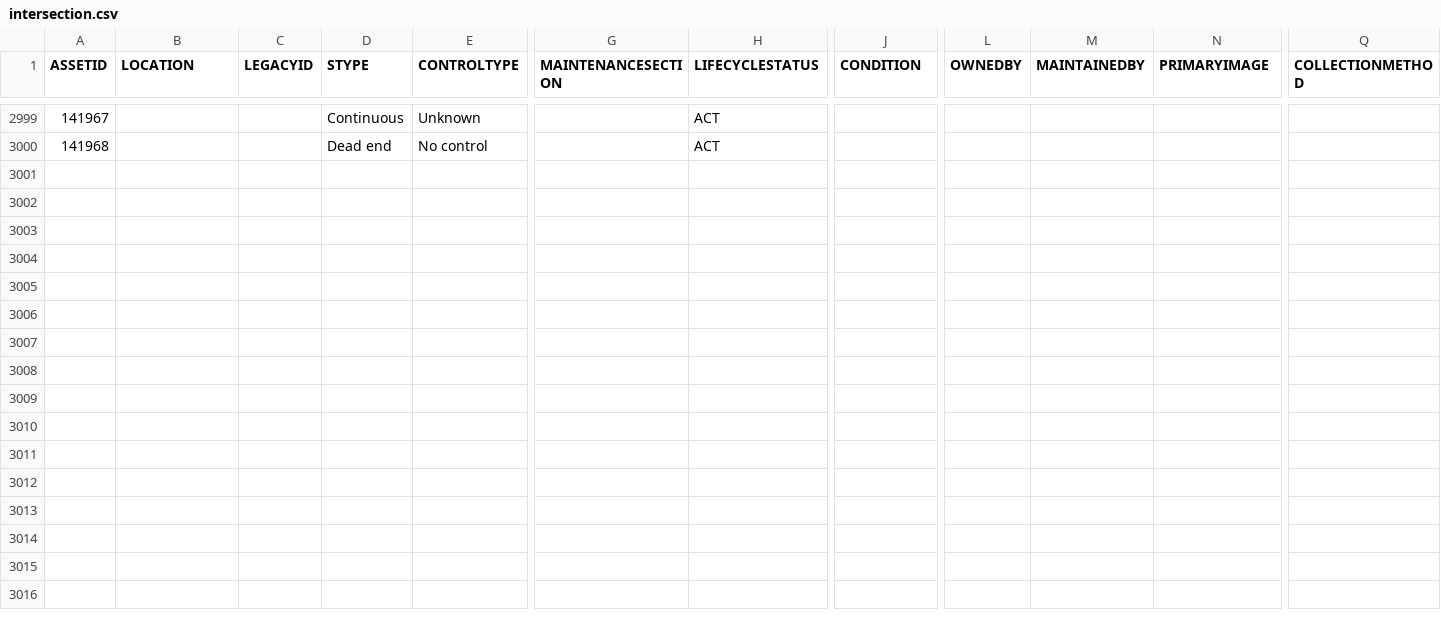
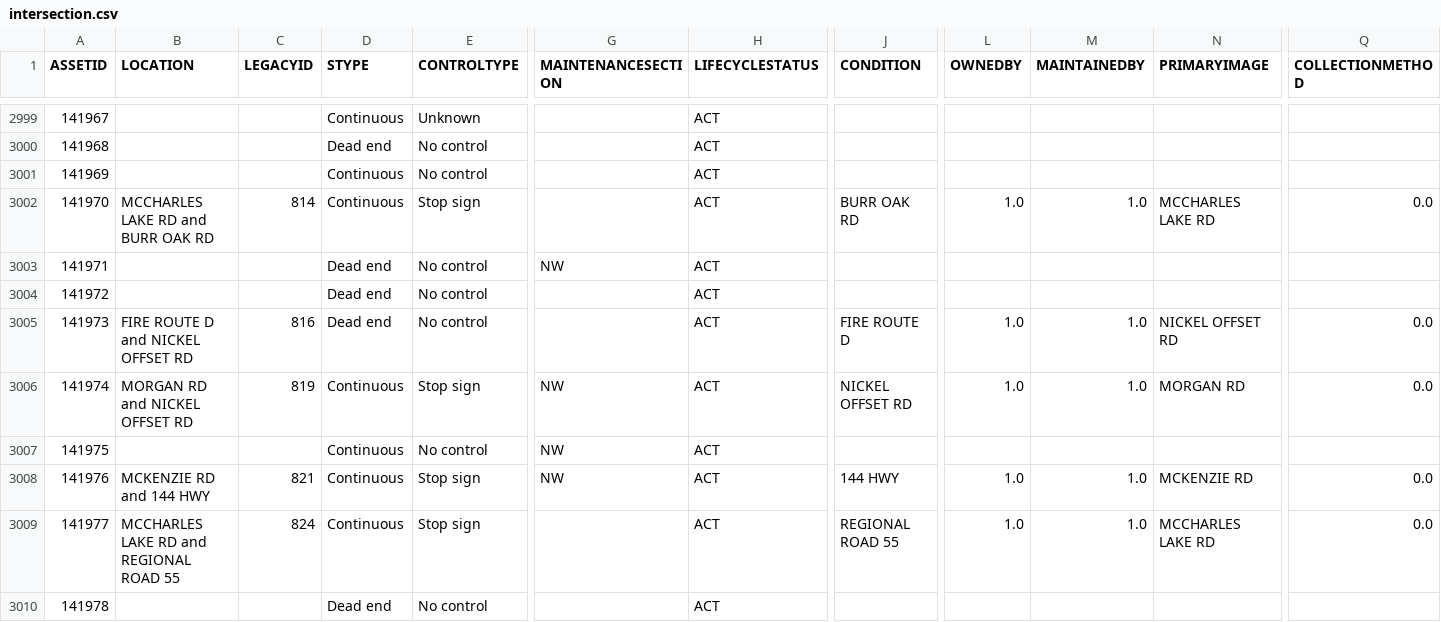
Before and after one commit to official-tisao/route-optimisation-mst, a CSV file: intersection.csv, drawn as a sheet; only a part is shown, gaps mark what is left out; rows hold the shown columns only; the diff names each change by its address in the sheet, - before the commit and + after, or states it on an @@ line.

Commit message:
Add intersection data records

```diff
--- a/intersection.csv
+++ b/intersection.csv
+row 3001: 141969 |  |  | Continuous | No control |  | ACT
+row 3002: 141970 | MCCHARLES LAKE RD and BURR OAK RD | 814 | Continuous | Stop sign |  | ACT | BURR OAK RD | 1.0 | 1.0 | MCCHARLES LAKE RD | 0.0
+row 3003: 141971 |  |  | Dead end | No control | NW | ACT
+row 3004: 141972 |  |  | Dead end | No control |  | ACT
+row 3005: 141973 | FIRE ROUTE D and NICKEL OFFSET RD | 816 | Dead end | No control |  | ACT | FIRE ROUTE D | 1.0 | 1.0 | NICKEL OFFSET RD | 0.0
+row 3006: 141974 | MORGAN RD and NICKEL OFFSET RD | 819 | Continuous | Stop sign | NW | ACT | NICKEL OFFSET RD | 1.0 | 1.0 | MORGAN RD | 0.0
+row 3007: 141975 |  |  | Continuous | No control | NW | ACT
+row 3008: 141976 | MCKENZIE RD and 144 HWY | 821 | Continuous | Stop sign | NW | ACT | 144 HWY | 1.0 | 1.0 | MCKENZIE RD | 0.0
+row 3009: 141977 | MCCHARLES LAKE RD and REGIONAL ROAD 55 | 824 | Continuous | Stop sign |  | ACT | REGIONAL ROAD 55 | 1.0 | 1.0 | MCCHARLES LAKE RD | 0.0
+row 3010: 141978 |  |  | Dead end | No control |  | ACT
```
